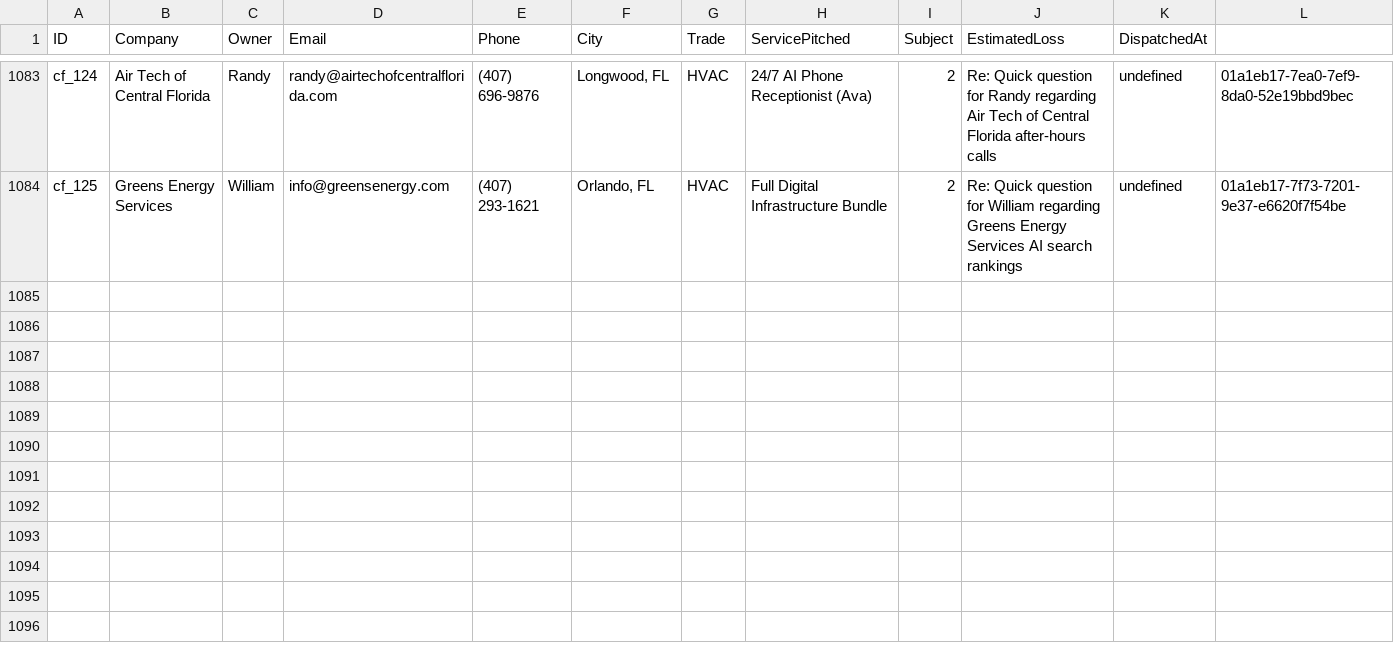
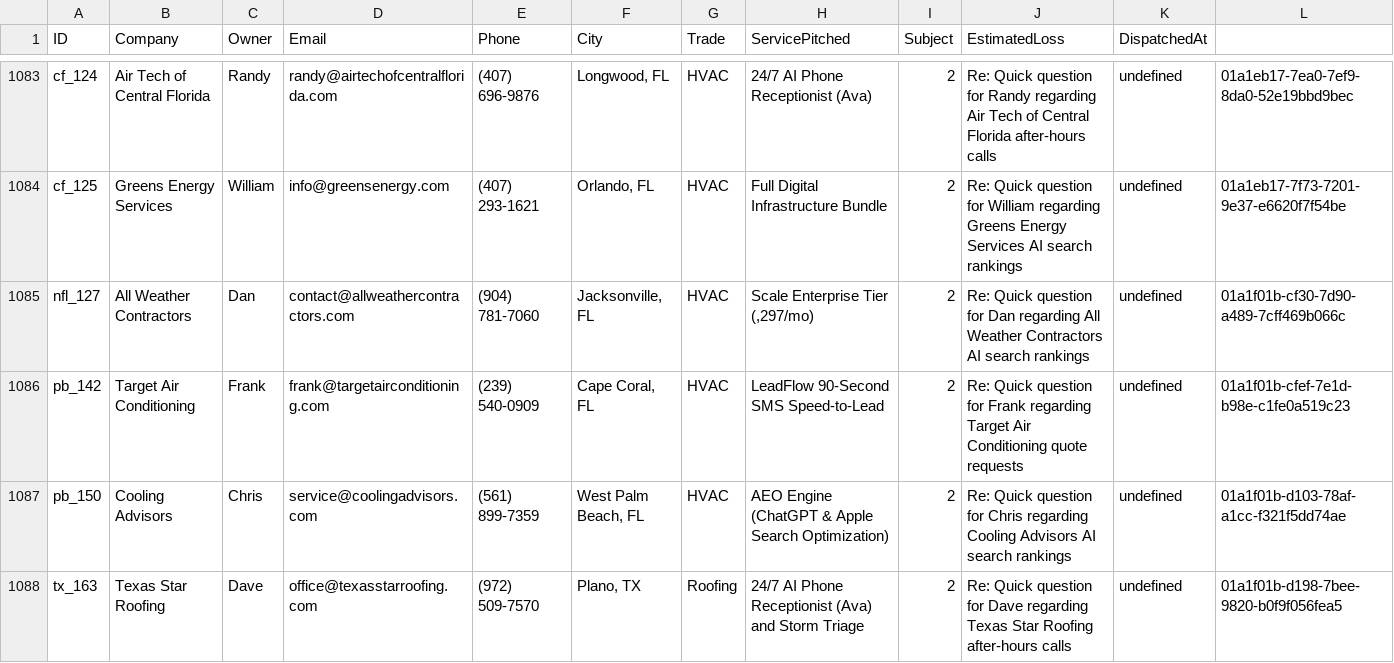
Before and after one commit to hluke2057-hub/Vantorxsolutions, a CSV file: data/outbound_cloud_campaign.csv, drawn as a sheet; only a part is shown, gaps mark what is left out; rows hold the shown columns only; the diff covers the shown part only; the diff names each change by its address in the sheet, - before the commit and + after, or states it on an @@ line.

Commit message:
chore(cloud-autopilot): 24/7 autonomous dispatch cycle completed [skip ci]

```diff
--- a/data/outbound_cloud_campaign.csv
+++ b/data/outbound_cloud_campaign.csv
+row 1085: nfl_127 | All Weather Contractors | Dan | contact@allweathercontractors.com | (904) 781-7060 | Jacksonville, FL | HVAC | Scale Enterprise Tier (,297/mo) | 2 | Re: Quick question for Dan regarding All Weather Contractors AI search rankings | undefined | 01a1f01b-cf30-7d90-a489-7cff469b066c
+row 1086: pb_142 | Target Air Conditioning | Frank | frank@targetairconditioning.com | (239) 540-0909 | Cape Coral, FL | HVAC | LeadFlow 90-Second SMS Speed-to-Lead | 2 | Re: Quick question for Frank regarding Target Air Conditioning quote requests | undefined | 01a1f01b-cfef-7e1d-b98e-c1fe0a519c23
+row 1087: pb_150 | Cooling Advisors | Chris | service@coolingadvisors.com | (561) 899-7359 | West Palm Beach, FL | HVAC | AEO Engine (ChatGPT & Apple Search Optimization) | 2 | Re: Quick question for Chris regarding Cooling Advisors AI search rankings | undefined | 01a1f01b-d103-78af-a1cc-f321f5dd74ae
+row 1088: tx_163 | Texas Star Roofing | Dave | office@texasstarroofing.com | (972) 509-7570 | Plano, TX | Roofing | 24/7 AI Phone Receptionist (Ava) and Storm Triage | 2 | Re: Quick question for Dave regarding Texas Star Roofing after-hours calls | undefined | 01a1f01b-d198-7bee-9820-b0f9f056fea5
```
Also changed, not shown: 11 added rows elsewhere in this file, 7 other files.
